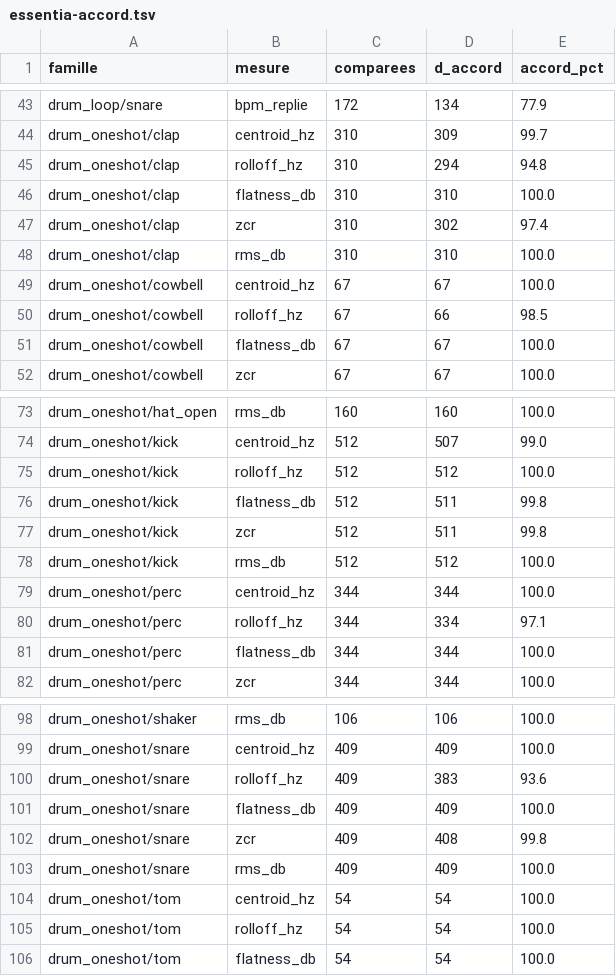
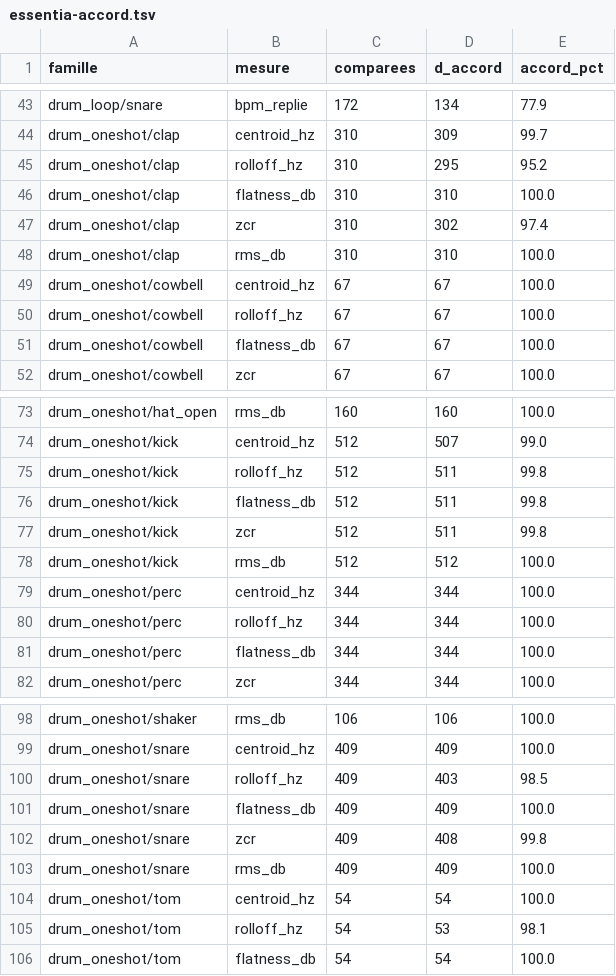
Before and after one commit to benjaminpaquot123-netizen/pocket-studio, a TSV file: docs/sons/fin/essentia-accord.tsv, drawn as a sheet; only a part is shown, gaps mark what is left out; the diff covers the shown part only.

```diff
--- a/docs/sons/fin/essentia-accord.tsv
+++ b/docs/sons/fin/essentia-accord.tsv
@@ -44,3 +44,3 @@ drum_loop/snare	bpm_replie	172	134	77.9
 drum_oneshot/clap	centroid_hz	310	309	99.7
-drum_oneshot/clap	rolloff_hz	310	294	94.8
+drum_oneshot/clap	rolloff_hz	310	295	95.2
 drum_oneshot/clap	flatness_db	310	310	100.0
@@ -49,3 +49,3 @@ drum_oneshot/clap	rms_db	310	310	100.0
 drum_oneshot/cowbell	centroid_hz	67	67	100.0
-drum_oneshot/cowbell	rolloff_hz	67	66	98.5
+drum_oneshot/cowbell	rolloff_hz	67	67	100.0
 drum_oneshot/cowbell	flatness_db	67	67	100.0
@@ -74,3 +74,3 @@ drum_oneshot/hat_open	rms_db	160	160	100.0
 drum_oneshot/kick	centroid_hz	512	507	99.0
-drum_oneshot/kick	rolloff_hz	512	512	100.0
+drum_oneshot/kick	rolloff_hz	512	511	99.8
 drum_oneshot/kick	flatness_db	512	511	99.8
@@ -79,3 +79,3 @@ drum_oneshot/kick	rms_db	512	512	100.0
 drum_oneshot/perc	centroid_hz	344	344	100.0
-drum_oneshot/perc	rolloff_hz	344	334	97.1
+drum_oneshot/perc	rolloff_hz	344	344	100.0
 drum_oneshot/perc	flatness_db	344	344	100.0
@@ -99,3 +99,3 @@ drum_oneshot/shaker	rms_db	106	106	100.0
 drum_oneshot/snare	centroid_hz	409	409	100.0
-drum_oneshot/snare	rolloff_hz	409	383	93.6
+drum_oneshot/snare	rolloff_hz	409	403	98.5
 drum_oneshot/snare	flatness_db	409	409	100.0
@@ -104,3 +104,3 @@ drum_oneshot/snare	rms_db	409	409	100.0
 drum_oneshot/tom	centroid_hz	54	54	100.0
-drum_oneshot/tom	rolloff_hz	54	54	100.0
+drum_oneshot/tom	rolloff_hz	54	53	98.1
 drum_oneshot/tom	flatness_db	54	54	100.0
```
Also changed, not shown: 4 edited cells elsewhere in this file, docs/sons/fin/essentia-familles.tsv, docs/sons/fin/essentia-verite.tsv, 1 other file.
